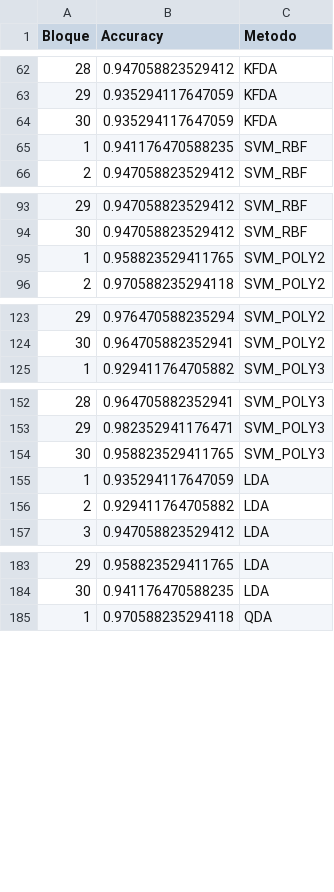
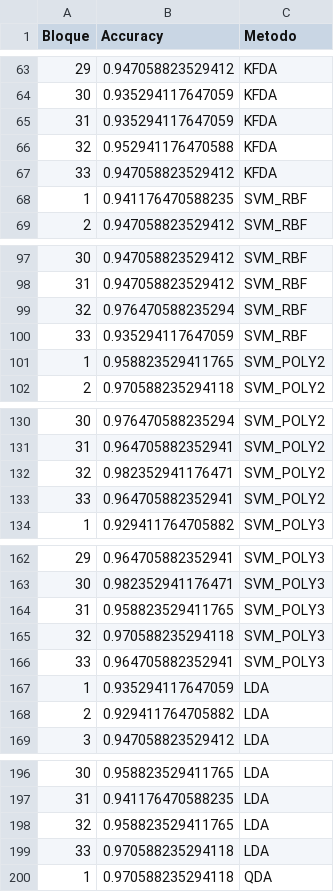
Before and after one commit to poface64/GNLPDA, a CSV file: RESULTADOS JUNIO/RESULTADOS DE CALIBRACIÓN/CONSOLIDADO_GRAFICOS/4.1.CancerWisconsin_long_graficos.csv, drawn as a sheet; only a part is shown, gaps mark what is left out; the diff covers the shown part only; the diff names each change by its address in the sheet, - before the commit and + after, or states it on an @@ line.

```diff
--- a/RESULTADOS JUNIO/RESULTADOS DE CALIBRACIÓN/CONSOLIDADO_GRAFICOS/4.1.CancerWisconsin_long_graficos.csv
+++ b/RESULTADOS JUNIO/RESULTADOS DE CALIBRACIÓN/CONSOLIDADO_GRAFICOS/4.1.CancerWisconsin_long_graficos.csv
@@ column A (Bloque) renumbered between rows 46 and 230 @@
+row 66: 32 | 0.952941176470588 | KFDA
+row 67: 33 | 0.947058823529412 | KFDA
+row 99: 32 | 0.976470588235294 | SVM_RBF
+row 100: 33 | 0.935294117647059 | SVM_RBF
+row 132: 32 | 0.982352941176471 | SVM_POLY2
+row 133: 33 | 0.964705882352941 | SVM_POLY2
+row 165: 32 | 0.970588235294118 | SVM_POLY3
+row 166: 33 | 0.964705882352941 | SVM_POLY3
+row 198: 32 | 0.958823529411765 | LDA
+row 199: 33 | 0.970588235294118 | LDA
```
Also changed, not shown: 8 added rows elsewhere in this file, RESULTADOS JUNIO/RESULTADOS DE CALIBRACIÓN/CONSOLIDADO_GRAFICOS/1.3.pimadiabetes_long_graficos.csv, RESULTADOS JUNIO/RESULTADOS DE CALIBRACIÓN/CONSOLIDADO_GRAFICOS/1.4.wines_long_graficos.csv, 30 other files.
